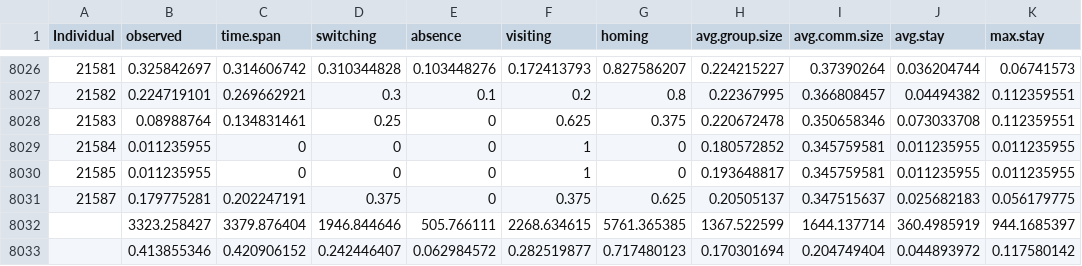
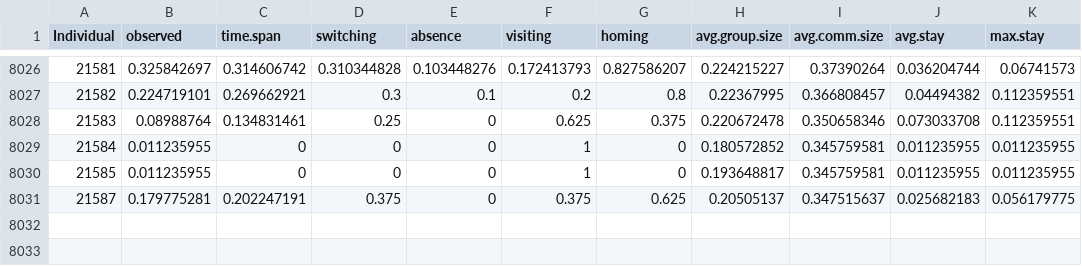
Before and after one commit to chihuama/RemBrain2.0, a CSV file: data/Young33/a4/network_metrics.csv, drawn as a sheet; only a part is shown, gaps mark what is left out.

Commit message:
fixed the bug in the data file young33 a4

```diff
--- a/data/Young33/a4/network_metrics.csv
+++ b/data/Young33/a4/network_metrics.csv
@@ -8031,3 +8031 @@ Individual,observed,time.span,switching,absence,visiting,homing,avg.group.size,a
 21587,0.179775281,0.202247191,0.375,0,0.375,0.625,0.20505137,0.347515637,0.025682183,0.056179775
-,3323.258427,3379.876404,1946.844646,505.766111,2268.634615,5761.365385,1367.522599,1644.137714,360.4985919,944.1685397
-,0.413855346,0.420906152,0.242446407,0.062984572,0.282519877,0.717480123,0.170301694,0.204749404,0.044893972,0.117580142
```
